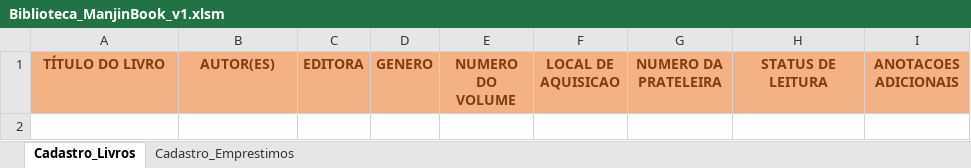
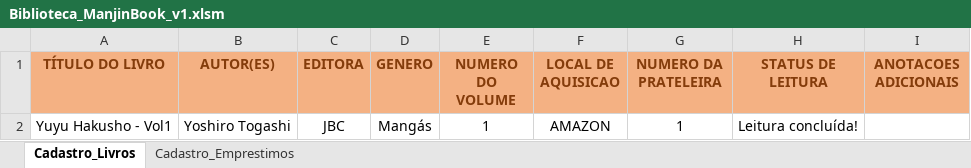
Before and after one commit to Megumilee/BibliotecaMajinbook, an Excel workbook: Biblioteca_ManjinBook_v1.xlsm, sheet Cadastro_Livros, drawn as a sheet; values as stored, in another font and other column widths than the file's, no borders; conditional formats not drawn; the diff names each change by its address in the sheet, - before the commit and + after, or states it on an @@ line.

```diff
--- a/Biblioteca_ManjinBook_v1.xlsm (sheet Cadastro_Livros)
+++ b/Biblioteca_ManjinBook_v1.xlsm (sheet Cadastro_Livros)
+row 2: Yuyu Hakusho - Vol1 | Yoshiro Togashi | JBC | Mangás | 1 | AMAZON | 1 | Leitura concluída!
```
Also changed, not shown: 16 other files.
